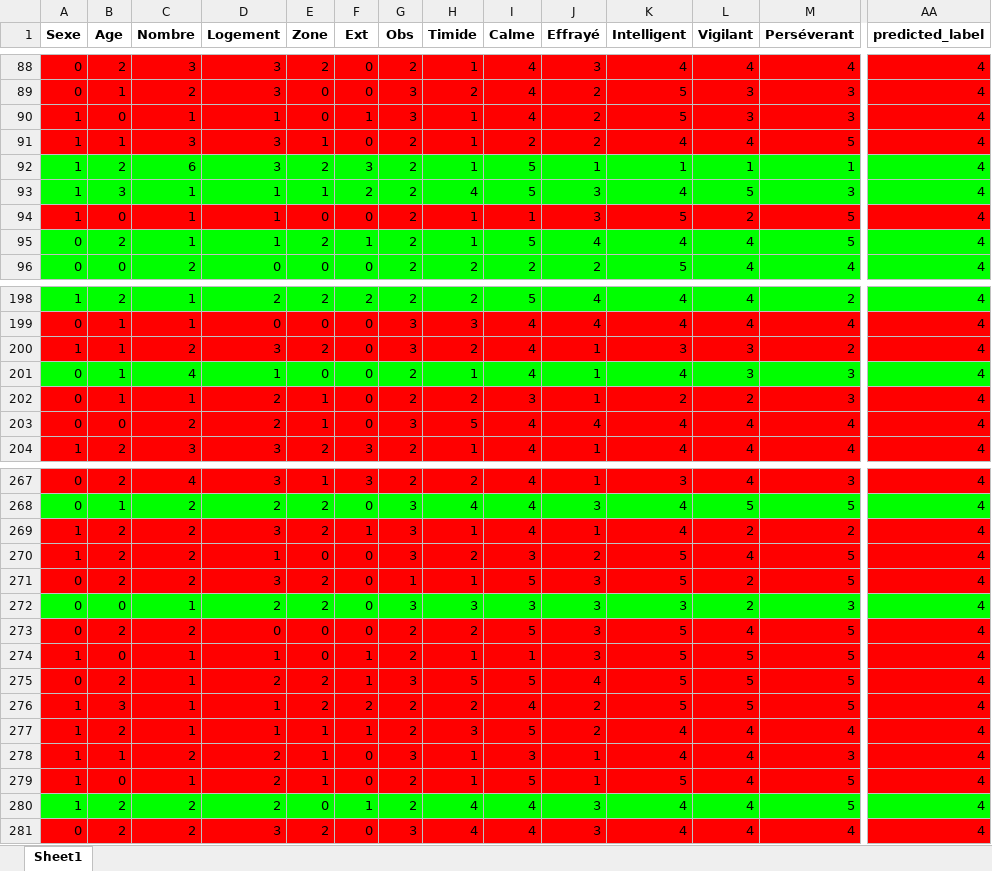
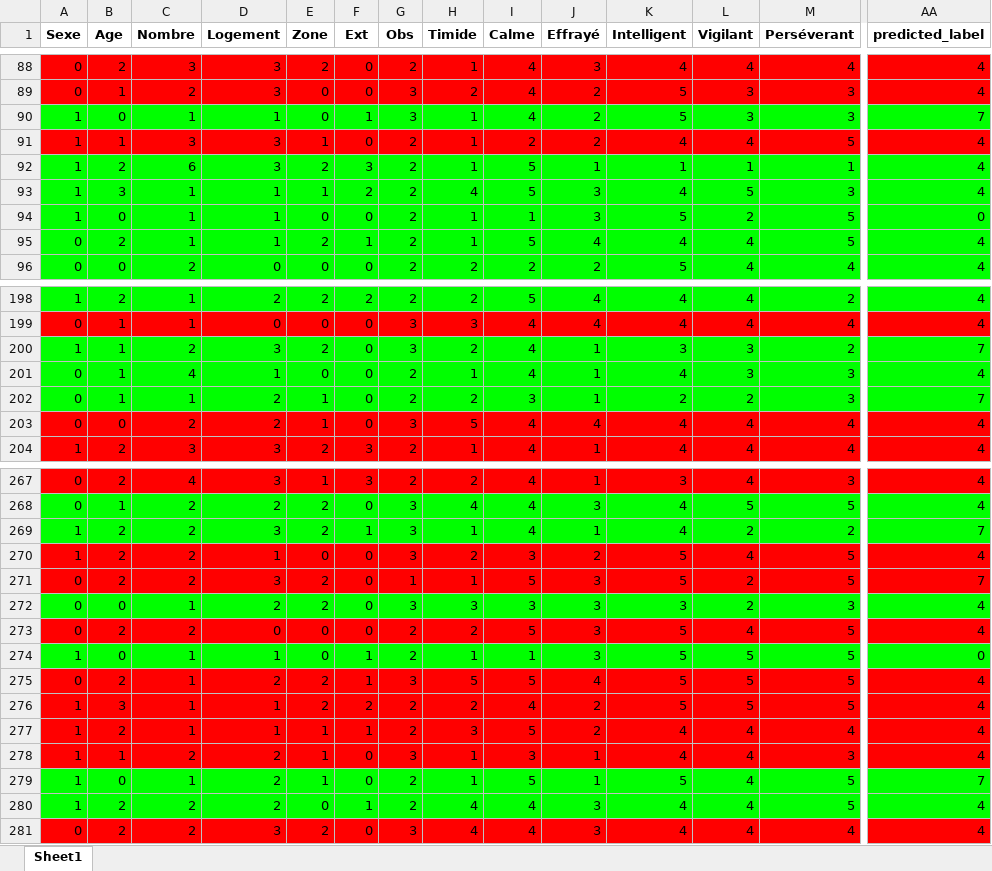
Before and after one commit to Rebecabrk/Catology, an Excel workbook: puncte_eronate.xlsx, sheet Sheet1, drawn as a sheet; only a part is shown, gaps mark what is left out; values as stored, in another font and other column widths than the file's, no borders; the diff covers the shown part only; the diff names each change by its address in the sheet, - before the commit and + after, or states it on an @@ line.

Commit message:
retrained the model

```diff
--- a/puncte_eronate.xlsx (sheet Sheet1)
+++ b/puncte_eronate.xlsx (sheet Sheet1)
-A90:AA90 fill: #FF0000
+A90:AA90 fill: #00FF00
-AA90 (predicted_label): 4
+AA90 (predicted_label): 7
-A94:AA94 fill: #FF0000
+A94:AA94 fill: #00FF00
-AA94 (predicted_label): 4
+AA94 (predicted_label): 0
-A200:AA200 fill: #FF0000
+A200:AA200 fill: #00FF00
-AA200 (predicted_label): 4
+AA200 (predicted_label): 7
-A202:AA202 fill: #FF0000
+A202:AA202 fill: #00FF00
-AA202 (predicted_label): 4
+AA202 (predicted_label): 7
-A269:AA269 fill: #FF0000
+A269:AA269 fill: #00FF00
-AA269 (predicted_label): 4
+AA269 (predicted_label): 7
-AA271 (predicted_label): 4
+AA271 (predicted_label): 7
-A274:AA274 fill: #FF0000
+A274:AA274 fill: #00FF00
-AA274 (predicted_label): 4
+AA274 (predicted_label): 0
-A279:AA279 fill: #FF0000
+A279:AA279 fill: #00FF00
-AA279 (predicted_label): 4
+AA279 (predicted_label): 7
```
Also changed, not shown: 18 edited cells and cell formats elsewhere in this sheet.
